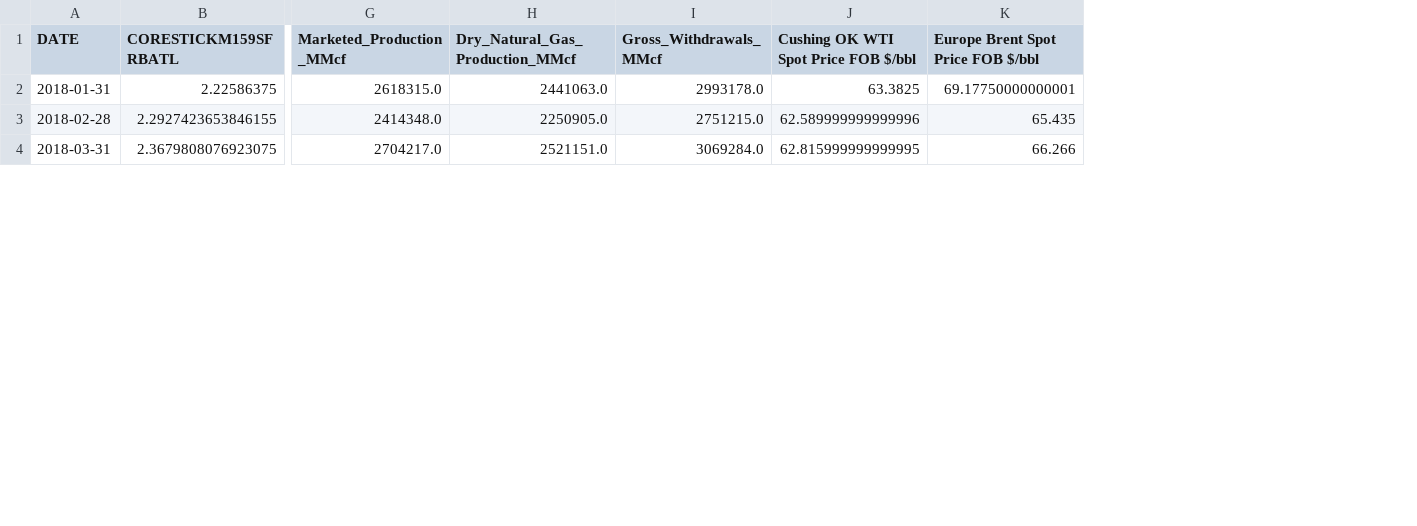
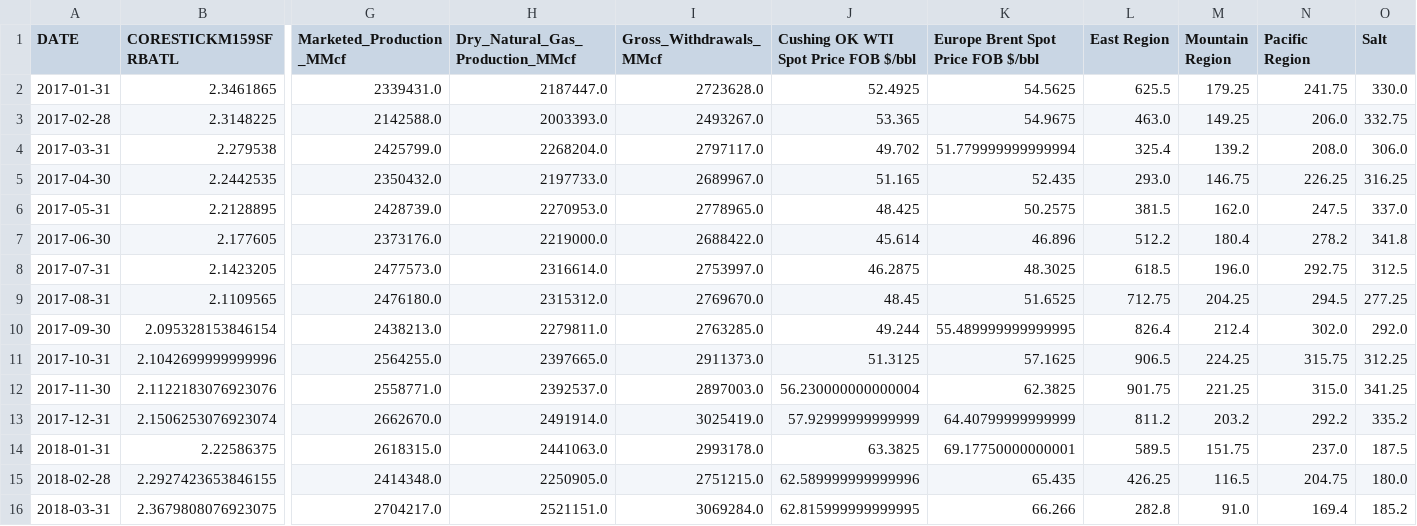
Before and after one commit to aprameyap/verbose-octo-journey, a CSV file: NG/test.csv, drawn as a sheet; only a part is shown, gaps mark what is left out; rows hold the shown columns only; the diff names each change by its address in the sheet, - before the commit and + after, or states it on an @@ line.

```diff
--- a/NG/test.csv
+++ b/NG/test.csv
+column L (East Region), rows 14-16: 589.5 | 426.25 | 282.8
+column M (Mountain Region), rows 14-16: 151.75 | 116.5 | 91.0
+column N (Pacific Region), rows 14-16: 237.0 | 204.75 | 169.4
+column O (Salt), rows 14-16: 187.5 | 180.0 | 185.2
+row 2: 2017-01-31 | 2.3461865 | 2339431.0 | 2187447.0 | 2723628.0 | 52.4925 | 54.5625 | 625.5 | 179.25 | 241.75 | 330.0
+row 3: 2017-02-28 | 2.3148225 | 2142588.0 | 2003393.0 | 2493267.0 | 53.365 | 54.9675 | 463.0 | 149.25 | 206.0 | 332.75
+row 4: 2017-03-31 | 2.279538 | 2425799.0 | 2268204.0 | 2797117.0 | 49.702 | 51.779999999999994 | 325.4 | 139.2 | 208.0 | 306.0
+row 5: 2017-04-30 | 2.2442535 | 2350432.0 | 2197733.0 | 2689967.0 | 51.165 | 52.435 | 293.0 | 146.75 | 226.25 | 316.25
+row 6: 2017-05-31 | 2.2128895 | 2428739.0 | 2270953.0 | 2778965.0 | 48.425 | 50.2575 | 381.5 | 162.0 | 247.5 | 337.0
+row 7: 2017-06-30 | 2.177605 | 2373176.0 | 2219000.0 | 2688422.0 | 45.614 | 46.896 | 512.2 | 180.4 | 278.2 | 341.8
+row 8: 2017-07-31 | 2.1423205 | 2477573.0 | 2316614.0 | 2753997.0 | 46.2875 | 48.3025 | 618.5 | 196.0 | 292.75 | 312.5
+row 9: 2017-08-31 | 2.1109565 | 2476180.0 | 2315312.0 | 2769670.0 | 48.45 | 51.6525 | 712.75 | 204.25 | 294.5 | 277.25
+row 10: 2017-09-30 | 2.095328153846154 | 2438213.0 | 2279811.0 | 2763285.0 | 49.244 | 55.489999999999995 | 826.4 | 212.4 | 302.0 | 292.0
+row 11: 2017-10-31 | 2.1042699999999996 | 2564255.0 | 2397665.0 | 2911373.0 | 51.3125 | 57.1625 | 906.5 | 224.25 | 315.75 | 312.25
+row 12: 2017-11-30 | 2.1122183076923076 | 2558771.0 | 2392537.0 | 2897003.0 | 56.230000000000004 | 62.3825 | 901.75 | 221.25 | 315.0 | 341.25
+row 13: 2017-12-31 | 2.1506253076923074 | 2662670.0 | 2491914.0 | 3025419.0 | 57.92999999999999 | 64.40799999999999 | 811.2 | 203.2 | 292.2 | 335.2
```
Also changed, not shown: catboost_info/learn_error.tsv, catboost_info/time_left.tsv, 8 other files.
